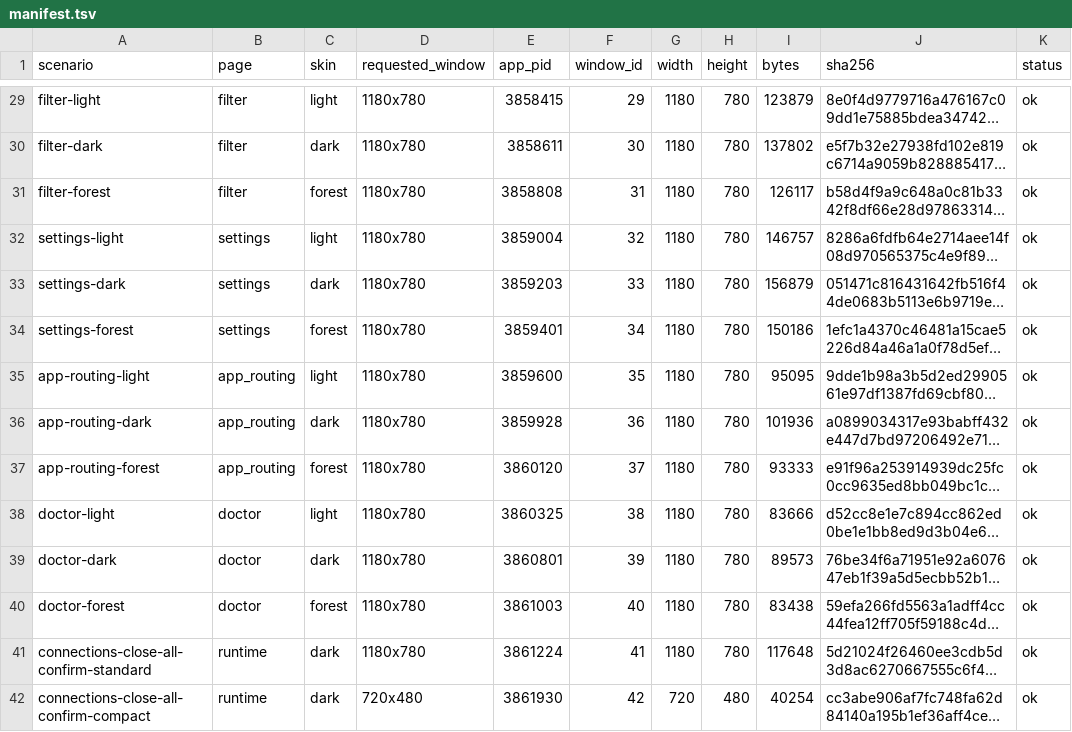
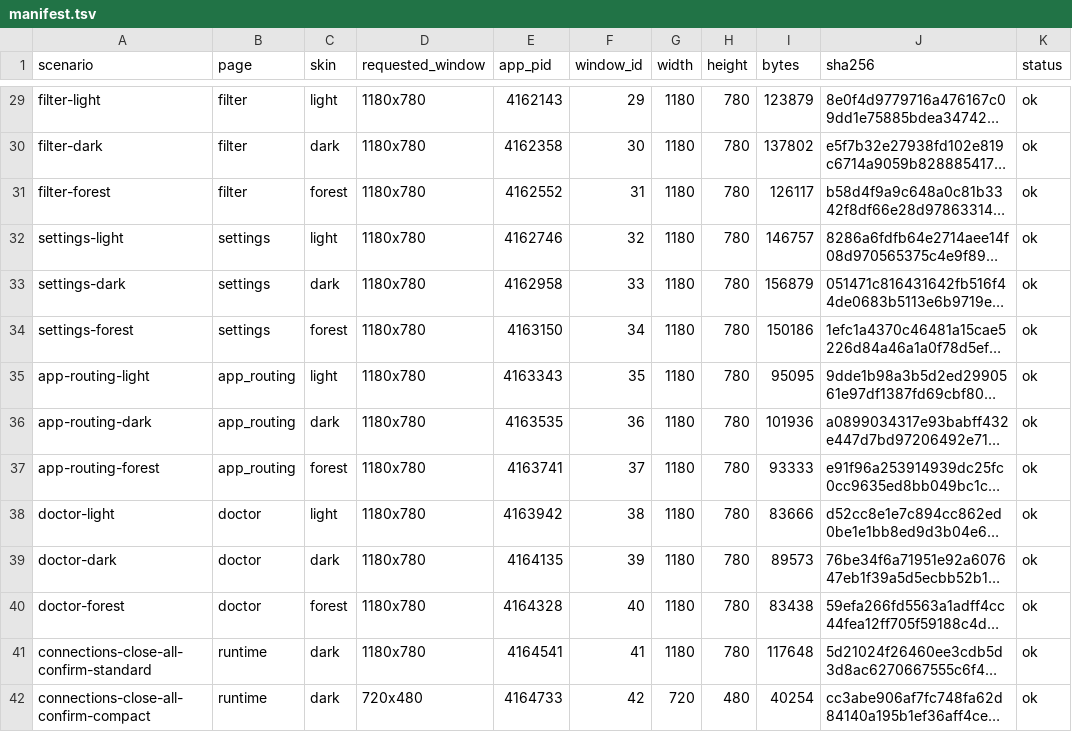
Before and after one commit to zhugenanbei181/music-frog, a TSV file: crates/infiltrator-iced/docs/screenshots/manifest.tsv, drawn as a sheet; only a part is shown, gaps mark what is left out; long unchanged cells end in …; the diff covers the shown part only; the diff names each change by its address in the sheet, - before the commit and + after, or states it on an @@ line.

```diff
--- a/crates/infiltrator-iced/docs/screenshots/manifest.tsv
+++ b/crates/infiltrator-iced/docs/screenshots/manifest.tsv
-E29 (app_pid): 3858415
+E29 (app_pid): 4162143
-E30 (app_pid): 3858611
+E30 (app_pid): 4162358
-E31 (app_pid): 3858808
+E31 (app_pid): 4162552
-E32 (app_pid): 3859004
+E32 (app_pid): 4162746
-E33 (app_pid): 3859203
+E33 (app_pid): 4162958
-E34 (app_pid): 3859401
+E34 (app_pid): 4163150
-E35 (app_pid): 3859600
+E35 (app_pid): 4163343
-E36 (app_pid): 3859928
+E36 (app_pid): 4163535
-E37 (app_pid): 3860120
+E37 (app_pid): 4163741
-E38 (app_pid): 3860325
+E38 (app_pid): 4163942
-E39 (app_pid): 3860801
+E39 (app_pid): 4164135
-E40 (app_pid): 3861003
+E40 (app_pid): 4164328
-E41 (app_pid): 3861224
+E41 (app_pid): 4164541
-E42 (app_pid): 3861930
+E42 (app_pid): 4164733
```
Also changed, not shown: 79 edited cells elsewhere in this file, crates/infiltrator-slint/docs/screenshots/manifest.tsv, 14 other files.
